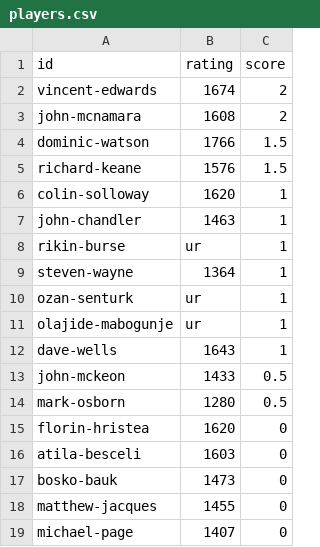
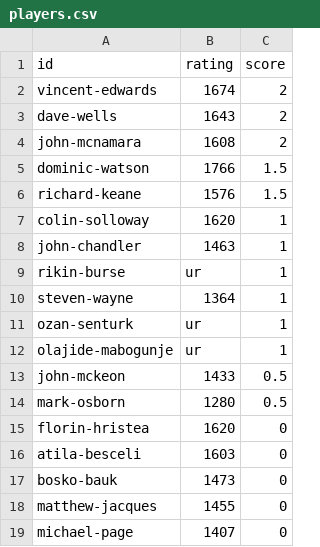
Before and after one commit to MiltonKeynesChessClub/clubwebsite, a CSV file: _data/results/internal/2025/u1800swiss/players.csv, drawn as a sheet; removed rows and columns are numbered as before the commit, all else as after; the diff names each change by its address in the sheet, - before the commit and + after, or states it on an @@ line.

```diff
--- a/_data/results/internal/2025/u1800swiss/players.csv
+++ b/_data/results/internal/2025/u1800swiss/players.csv
+row 3: dave-wells | 1643 | 2
-row 12: dave-wells | 1643 | 1
```
Also changed, not shown: _data/results/internal/2025/u1800swiss/pairings.csv.
